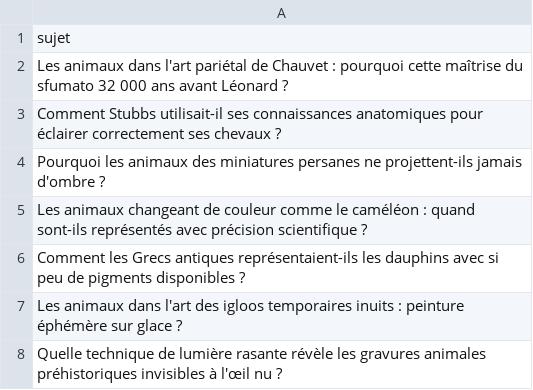
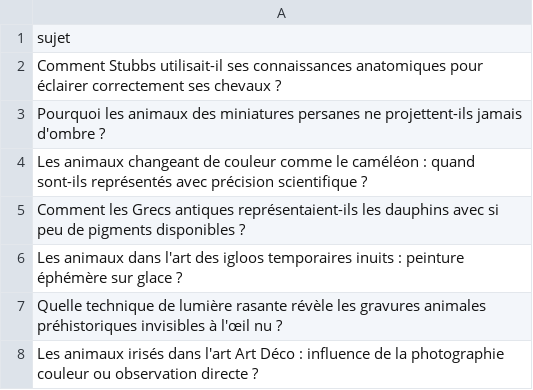
Before and after one commit to Metalosmose21/Animaux-6, a CSV file: sujets.csv, drawn as a sheet; only a part is shown; the shorter side is filled out with more unchanged rows.

```diff
--- a/sujets.csv
+++ b/sujets.csv
@@ -1,3 +1,2 @@
 sujet
-Les animaux dans l'art pariétal de Chauvet : pourquoi cette maîtrise du sfumato 32 000 ans avant Léonard ?
 Comment Stubbs utilisait-il ses connaissances anatomiques pour éclairer correctement ses chevaux ?
```
Also changed, not shown: sujets_traites.csv.
